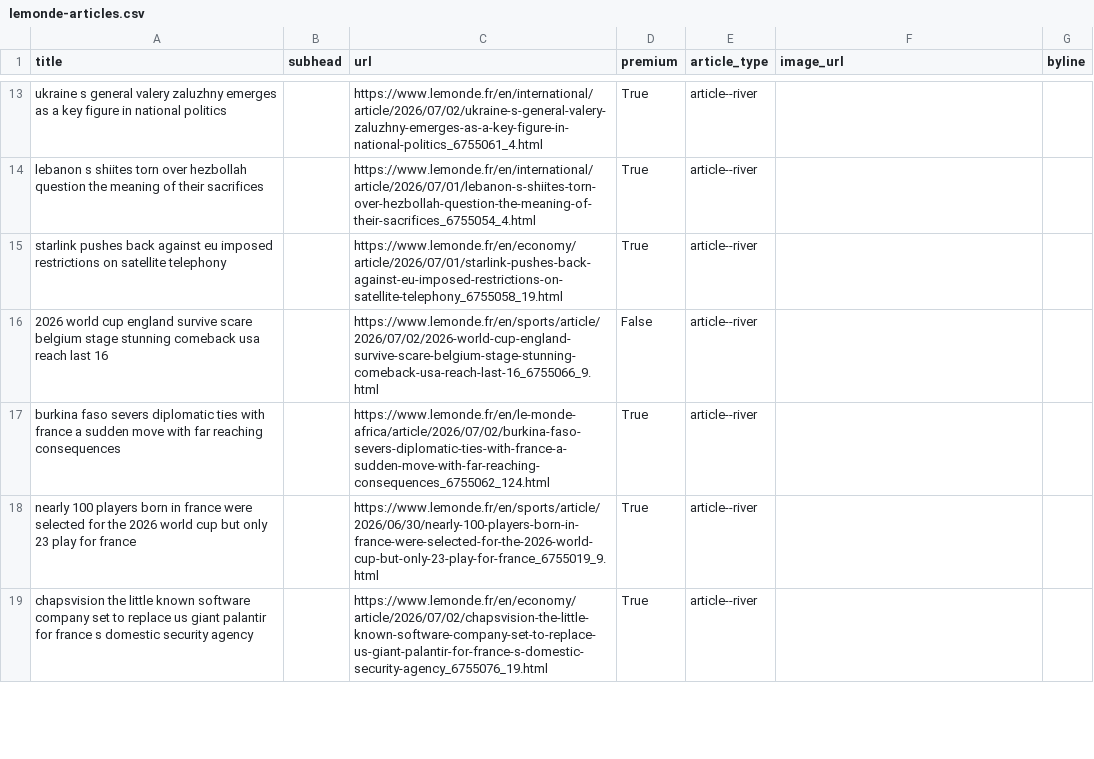
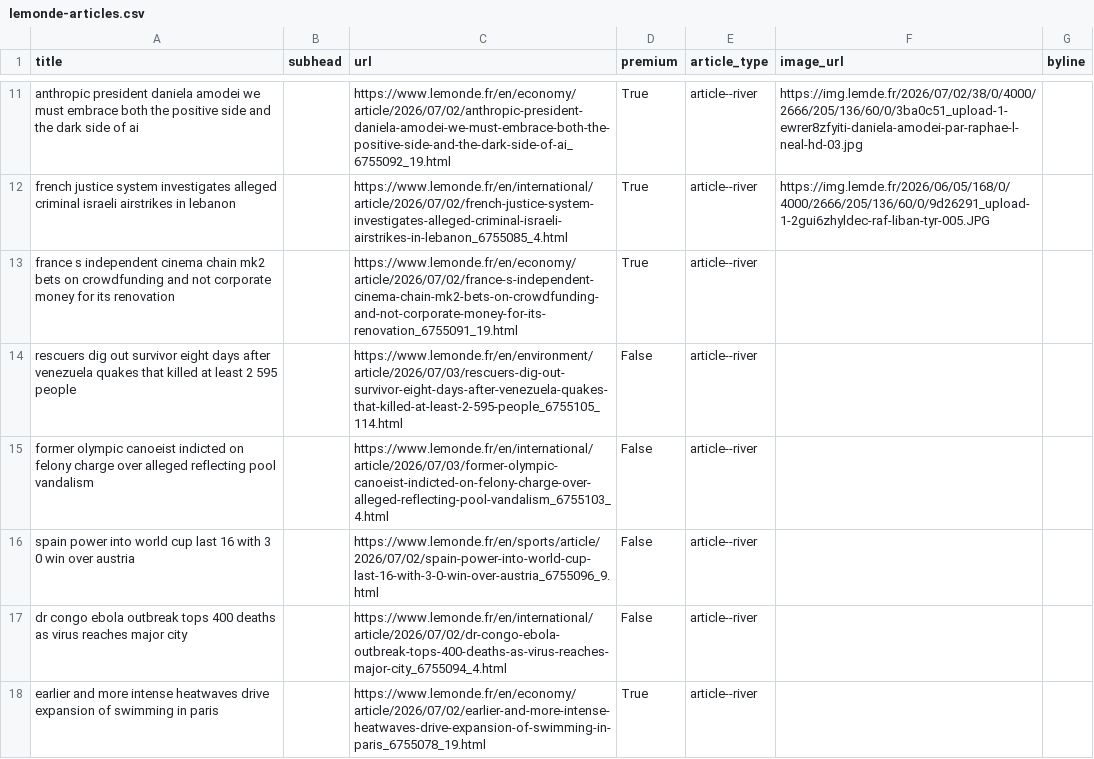
Before and after one commit to Isoparkes/Lede-LeMonde-AutoUpdate, a CSV file: lemonde-articles.csv, drawn as a sheet; only a part is shown, gaps mark what is left out; removed rows and columns are numbered as before the commit, all else as after; the diff covers the shown part only; the diff names each change by its address in the sheet, - before the commit and + after, or states it on an @@ line.

```diff
--- a/lemonde-articles.csv
+++ b/lemonde-articles.csv
-A11 (title): ukraine s general valery zaluzhny emerges as a key figure in national politics
+A11 (title): anthropic president daniela amodei we must embrace both the positive side and the dark side of ai
-C11 (url): https://www.lemonde.fr/en/international/article/2026/07/02/ukraine-s-general-valery-zaluzhny-emerges-as-a-key-figure-in-national-politics_6755061_4.html
+C11 (url): https://www.lemonde.fr/en/economy/article/2026/07/02/anthropic-president-daniela-amodei-we-must-embrace-both-the-positive-side-and-the-dark-side-of-ai_6755092_19.html
-F11 (image_url): (empty)
+F11 (image_url): https://img.lemde.fr/2026/07/02/38/0/4000/2666/205/136/60/0/3ba0c51_upload-1-ewrer8zfyiti-daniela-amodei-par-raphae-l-neal-hd-03.jpg
-A12 (title): lebanon s shiites torn over hezbollah question the meaning of their sacrifices
+A12 (title): french justice system investigates alleged criminal israeli airstrikes in lebanon
-C12 (url): https://www.lemonde.fr/en/international/article/2026/07/01/lebanon-s-shiites-torn-over-hezbollah-question-the-meaning-of-their-sacrifices_6755054_4.html
+C12 (url): https://www.lemonde.fr/en/international/article/2026/07/02/french-justice-system-investigates-alleged-criminal-israeli-airstrikes-in-lebanon_6755085_4.html
-F12 (image_url): (empty)
+F12 (image_url): https://img.lemde.fr/2026/06/05/168/0/4000/2666/205/136/60/0/9d26291_upload-1-2gui6zhyldec-raf-liban-tyr-005.JPG
-A13 (title): starlink pushes back against eu imposed restrictions on satellite telephony
+A13 (title): france s independent cinema chain mk2 bets on crowdfunding and not corporate money for its renovation
-C13 (url): https://www.lemonde.fr/en/economy/article/2026/07/01/starlink-pushes-back-against-eu-imposed-restrictions-on-satellite-telephony_6755058_19.html
+C13 (url): https://www.lemonde.fr/en/economy/article/2026/07/02/france-s-independent-cinema-chain-mk2-bets-on-crowdfunding-and-not-corporate-money-for-its-renovation_6755091_19.html
-A14 (title): 2026 world cup england survive scare belgium stage stunning comeback usa reach last 16
+A14 (title): rescuers dig out survivor eight days after venezuela quakes that killed at least 2 595 people
-C14 (url): https://www.lemonde.fr/en/sports/article/2026/07/02/2026-world-cup-england-survive-scare-belgium-stage-stunning-comeback-usa-reach-last-16_6755066_9.html
+C14 (url): https://www.lemonde.fr/en/environment/article/2026/07/03/rescuers-dig-out-survivor-eight-days-after-venezuela-quakes-that-killed-at-least-2-595-people_6755105_114.html
+row 15: former olympic canoeist indicted on felony charge over alleged reflecting pool vandalism |  | https://www.lemonde.fr/en/international/article/2026/07/03/former-olympic-canoeist-indicted-on-felony-charge-over-alleged-reflecting-pool-vandalism_6755103_4.html | False | article--river
+row 16: spain power into world cup last 16 with 3 0 win over austria |  | https://www.lemonde.fr/en/sports/article/2026/07/02/spain-power-into-world-cup-last-16-with-3-0-win-over-austria_6755096_9.html | False | article--river
+row 17: dr congo ebola outbreak tops 400 deaths as virus reaches major city |  | https://www.lemonde.fr/en/international/article/2026/07/02/dr-congo-ebola-outbreak-tops-400-deaths-as-virus-reaches-major-city_6755094_4.html | False | article--river
-A18 (title): burkina faso severs diplomatic ties with france a sudden move with far reaching consequences
+A18 (title): earlier and more intense heatwaves drive expansion of swimming in paris
-C18 (url): https://www.lemonde.fr/en/le-monde-africa/article/2026/07/02/burkina-faso-severs-diplomatic-ties-with-france-a-sudden-move-with-far-reaching-consequences_6755062_124.html
+C18 (url): https://www.lemonde.fr/en/economy/article/2026/07/02/earlier-and-more-intense-heatwaves-drive-expansion-of-swimming-in-paris_6755078_19.html
-row 18: nearly 100 players born in france were selected for the 2026 world cup but only 23 play for france |  | https://www.lemonde.fr/en/sports/article/2026/06/30/nearly-100-players-born-in-france-were-selected-for-the-2026-world-cup-but-only-23-play-for-france_6755019_9.html | True | article--river
-row 19: chapsvision the little known software company set to replace us giant palantir for france s domestic security agency |  | https://www.lemonde.fr/en/economy/article/2026/07/02/chapsvision-the-little-known-software-company-set-to-replace-us-giant-palantir-for-france-s-domestic-security-agency_6755076_19.html | True | article--river
```
Also changed, not shown: 5 added rows, 8 removed rows and 31 edited cells elsewhere in this file.
